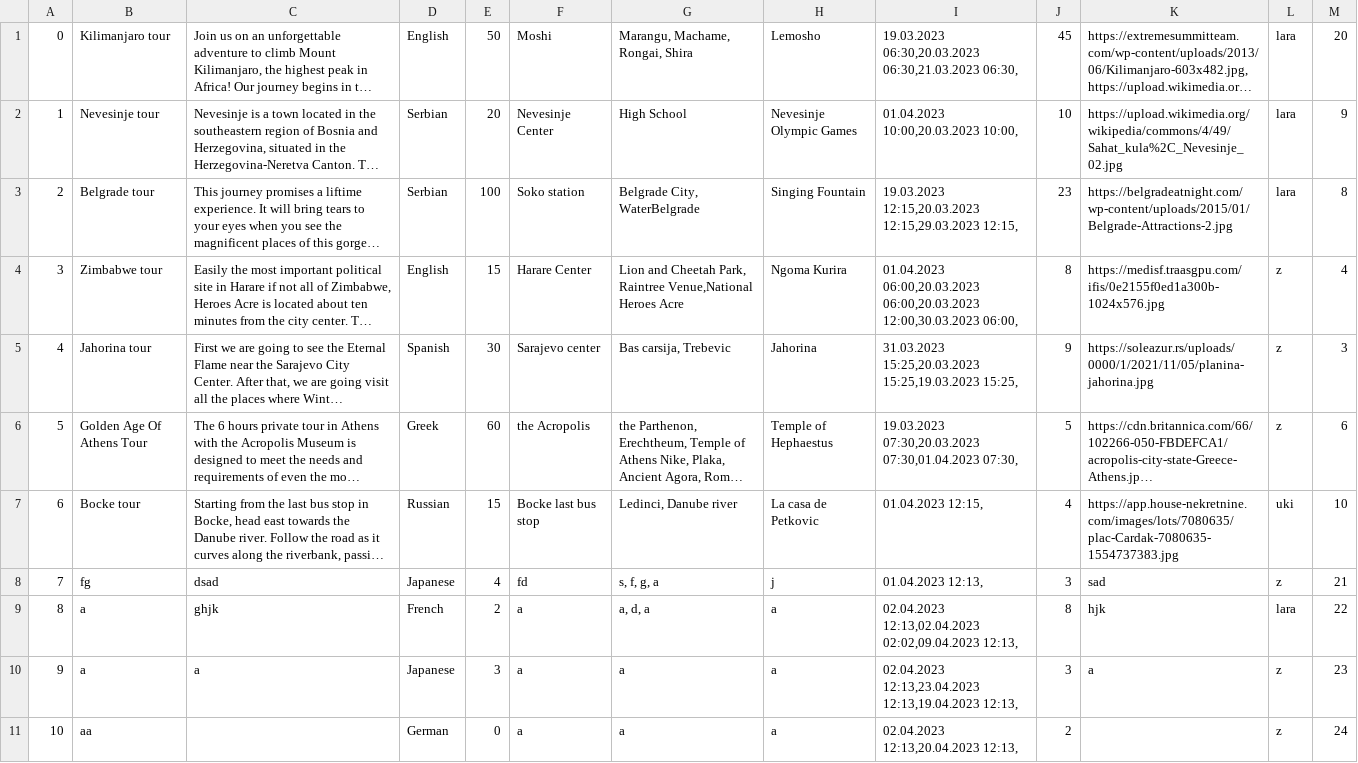
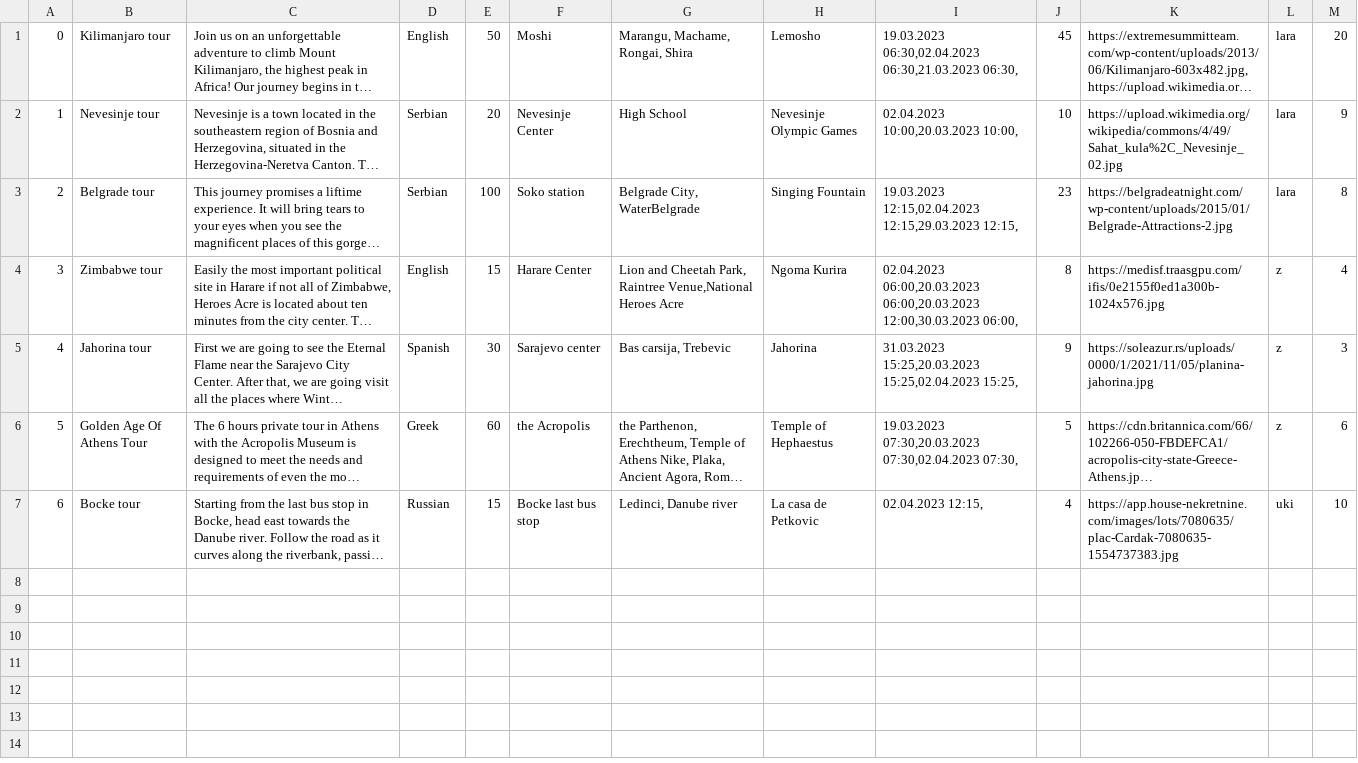
Before and after one commit to KornelijeKiso/DreamTeam, a CSV file: ProjectTourism/ProjectTourism/References/tours.csv, drawn as a sheet; long unchanged cells end in …; the diff names each change by its address in the sheet, - before the commit and + after, or states it on an @@ line.

Commit message:
Today's tours window improved

```diff
--- a/ProjectTourism/ProjectTourism/References/tours.csv
+++ b/ProjectTourism/ProjectTourism/References/tours.csv
-I1: 19.03.2023 06:30,20.03.2023 06:30,21.03.2023 06:30,
+I1: 19.03.2023 06:30,02.04.2023 06:30,21.03.2023 06:30,
-I2: 01.04.2023 10:00,20.03.2023 10:00,
+I2: 02.04.2023 10:00,20.03.2023 10:00,
-I3: 19.03.2023 12:15,20.03.2023 12:15,29.03.2023 12:15,
+I3: 19.03.2023 12:15,02.04.2023 12:15,29.03.2023 12:15,
-I4: 01.04.2023 06:00,20.03.2023 06:00,20.03.2023…
+I4: 02.04.2023 06:00,20.03.2023 06:00,20.03.2023…
-I5: 31.03.2023 15:25,20.03.2023 15:25,19.03.2023 15:25,
+I5: 31.03.2023 15:25,20.03.2023 15:25,02.04.2023 15:25,
-I6: 19.03.2023 07:30,20.03.2023 07:30,01.04.2023 07:30,
+I6: 19.03.2023 07:30,20.03.2023 07:30,02.04.2023 07:30,
-I7: 01.04.2023 12:15,
+I7: 02.04.2023 12:15,
-row 8: 7 | fg | dsad | Japanese | 4 | fd | s, f, g, a | j | 01.04.2023 12:13, | 3 | sad | z | 21
-row 9: 8 | a | ghjk | French | 2 | a | a, d, a | a | 02.04.2023 12:13,02.04.2023 02:02,09.04.2023 12:13, | 8 | hjk | lara | 22
-row 10: 9 | a | a | Japanese | 3 | a | a | a | 02.04.2023 12:13,23.04.2023 12:13,19.04.2023 12:13, | 3 | a | z | 23
-row 11: 10 | aa |  | German | 0 | a | a | a | 02.04.2023 12:13,20.04.2023 12:13, | 2 |  | z | 24
```
Also changed, not shown: ProjectTourism/ProjectTourism/References/appointments.csv, ProjectTourism/ProjectTourism/References/locations.csv, 3 other files.
